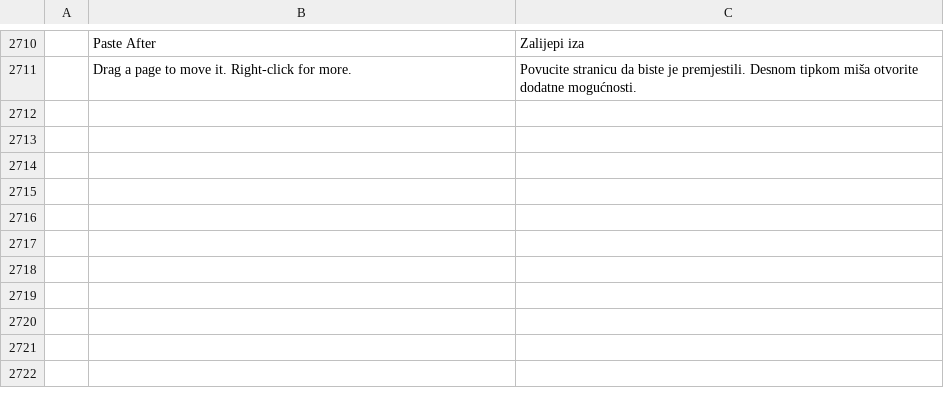
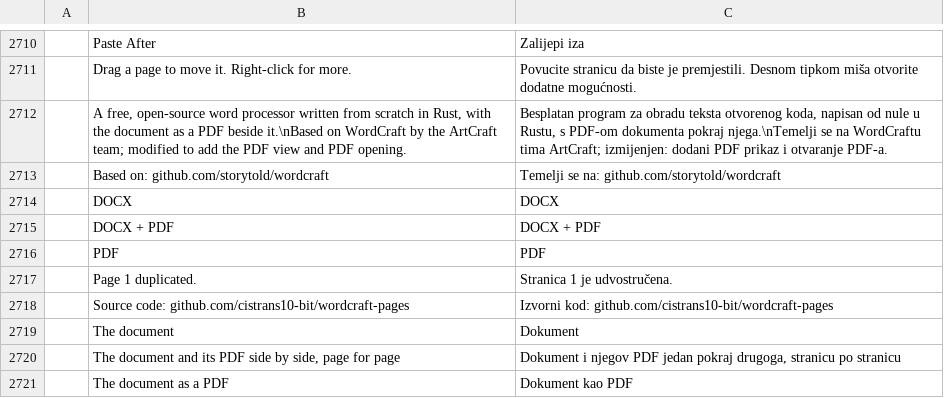
Before and after one commit to cistrans10-bit/wordcraft-pages, a TSV file: crates/ui-egui/src/i18n/hr.tsv, drawn as a sheet; only a part is shown, gaps mark what is left out; the diff names each change by its address in the sheet, - before the commit and + after, or states it on an @@ line.

```diff
--- a/crates/ui-egui/src/i18n/hr.tsv
+++ b/crates/ui-egui/src/i18n/hr.tsv
+row 2712:  | A free, open-source word processor written from scratch in Rust, with the document as a PDF beside it.\nBased on WordCraft by the ArtCraft team; modified to add the PDF view and PDF opening. | Besplatan program za obradu teksta otvorenog koda, napisan od nule u Rustu, s PDF-om dokumenta pokraj njega.\nTemelji se na WordCraftu tima ArtCraft; izmijenjen: dodani PDF prikaz i otvaranje PDF-a.
+row 2713:  | Based on: github.com/storytold/wordcraft | Temelji se na: github.com/storytold/wordcraft
+row 2714:  | DOCX | DOCX
+row 2715:  | DOCX + PDF | DOCX + PDF
+row 2716:  | PDF | PDF
+row 2717:  | Page 1 duplicated. | Stranica 1 je udvostručena.
+row 2718:  | Source code: github.com/cistrans10-bit/wordcraft-pages | Izvorni kod: github.com/cistrans10-bit/wordcraft-pages
+row 2719:  | The document | Dokument
+row 2720:  | The document and its PDF side by side, page for page | Dokument i njegov PDF jedan pokraj drugoga, stranicu po stranicu
+row 2721:  | The document as a PDF | Dokument kao PDF
```
Also changed, not shown: crates/ui-egui/src/i18n/bg.tsv, crates/ui-egui/src/i18n/hu.tsv, 46 other files.
